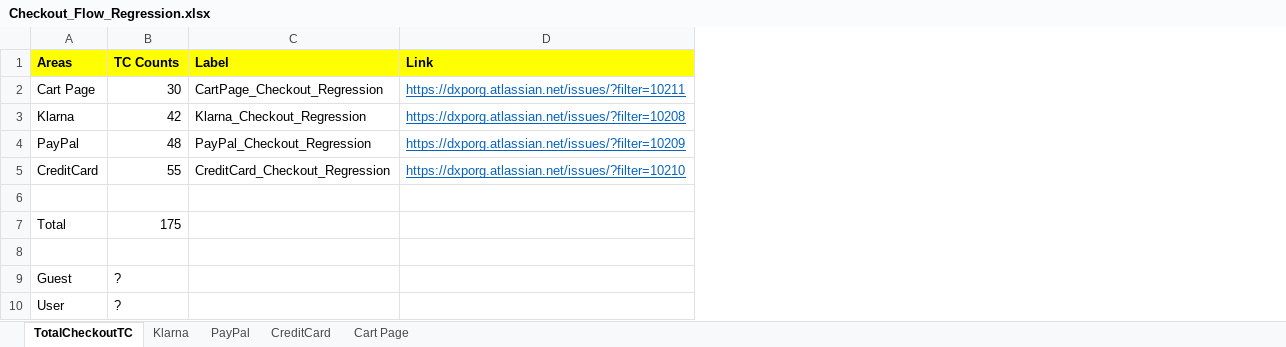
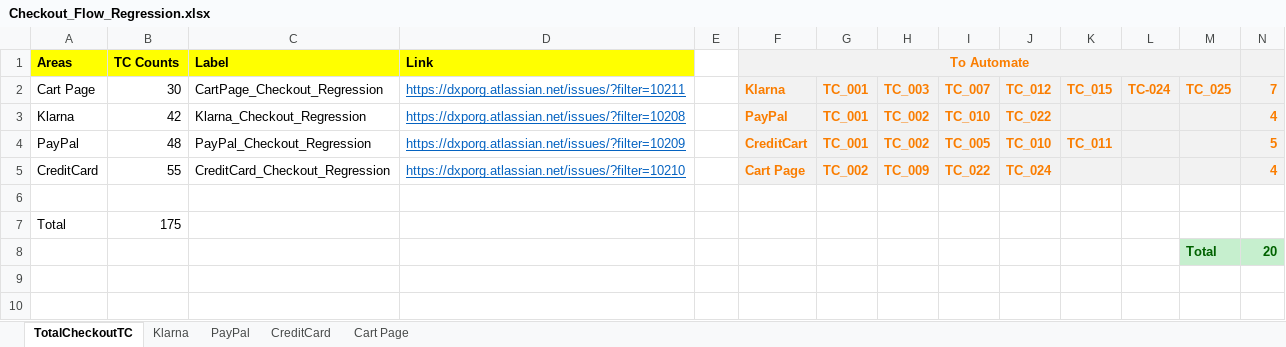
Before and after one commit to Reepu78/LG_Automation, an Excel workbook: Checkout_Flow_Regression.xlsx, sheet TotalCheckoutTC, drawn as a sheet; values as stored, in another font and other column widths than the file's, no borders; removed rows and columns are numbered as before the commit, all else as after; the diff names each change by its address in the sheet, - before the commit and + after, or states it on an @@ line.

Commit message:
test

```diff
--- a/Checkout_Flow_Regression.xlsx (sheet TotalCheckoutTC)
+++ b/Checkout_Flow_Regression.xlsx (sheet TotalCheckoutTC)
+column E, empty
+column F, rows 1-5: To Automate | Klarna | PayPal | CreditCart | Cart Page
+column G, rows 2-5: TC_001 | TC_001 | TC_001 | TC_002
+column H, rows 2-5: TC_003 | TC_002 | TC_002 | TC_009
+column I, rows 2-5: TC_007 | TC_010 | TC_005 | TC_022
+column J, rows 2-5: TC_012 | TC_022 | TC_010 | TC_024
+column K, rows 2-4: TC_015 |  | TC_011
+column L, row 2: TC-024
+column M, rows 2-8: TC_025 |  |  |  |  |  | Total
+column N, rows 2-8: 7 | 4 | 5 | 4 |  |  | 20
-row 8: (empty)
+row 8:  |  |  |  |  |  |  |  |  |  |  |  | Total | 20
-row 9: Guest | ?
-row 10: User | ?
```
Also changed, not shown: sheet Klarna, sheet PayPal.
